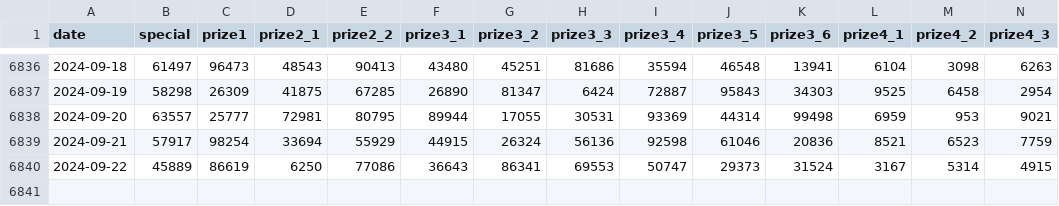
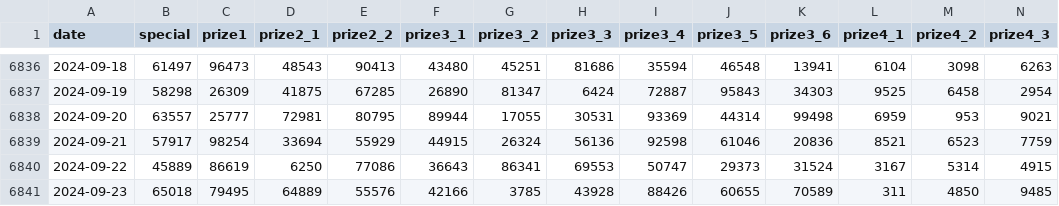
Before and after one commit to khiemdoan/vietnam-lottery-xsmb-analysis, a CSV file: data/xsmb.csv, drawn as a sheet; only a part is shown, gaps mark what is left out; rows hold the shown columns only; the diff names each change by its address in the sheet, - before the commit and + after, or states it on an @@ line.

```diff
--- a/data/xsmb.csv
+++ b/data/xsmb.csv
+row 6841: 2024-09-23 | 65018 | 79495 | 64889 | 55576 | 42166 | 3785 | 43928 | 88426 | 60655 | 70589 | 311 | 4850 | 9485
```
Also changed, not shown: data/xsmb-2-digits.csv, 12 other files.
